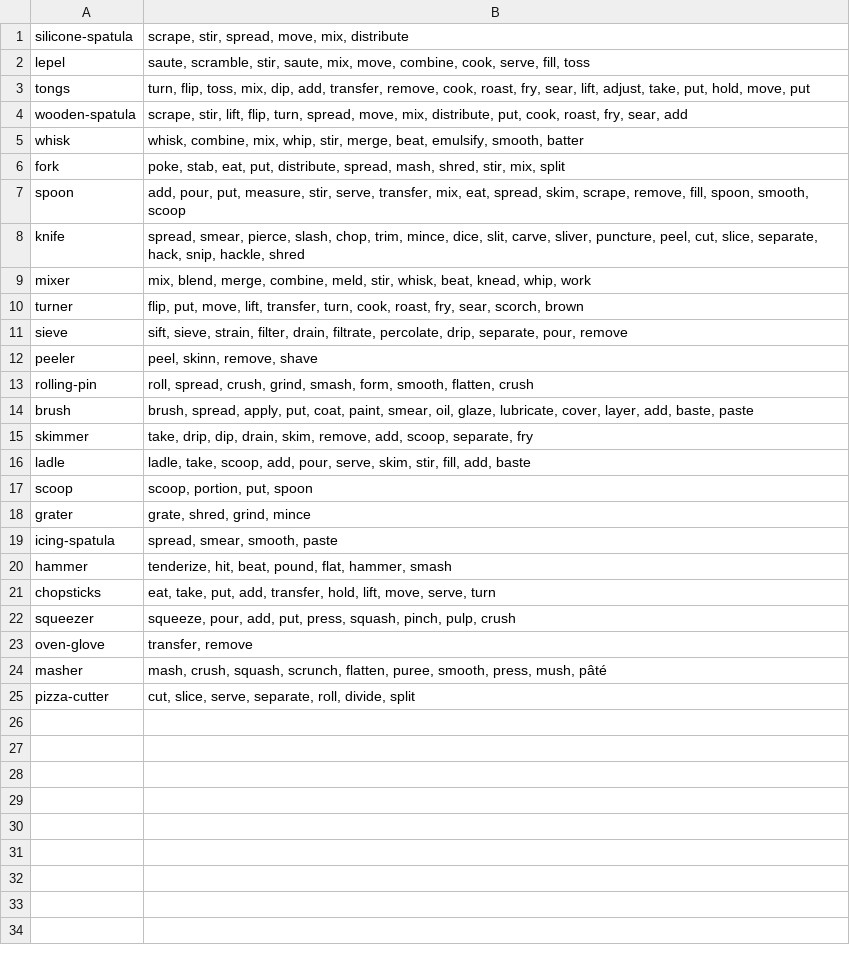
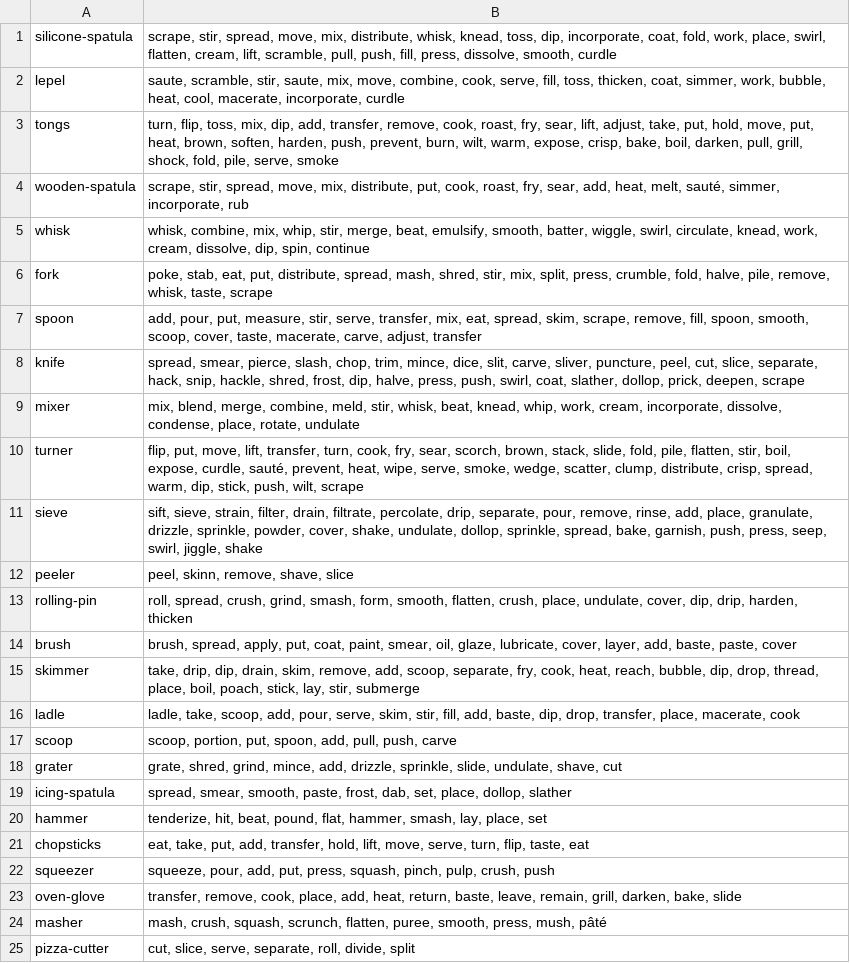
Before and after one commit to finckenstein/KitchenToolsKB, a CSV file: knowledge_base/ground_truths/utensils_used_for_truth.csv, drawn as a sheet.

```diff
--- a/knowledge_base/ground_truths/utensils_used_for_truth.csv
+++ b/knowledge_base/ground_truths/utensils_used_for_truth.csv
@@ -1,24 +1,24 @@
-silicone-spatula,"scrape, stir, spread, move, mix, distribute"
-lepel,"saute, scramble, stir, saute, mix, move, combine, cook, serve, fill, toss"
-tongs,"turn, flip, toss, mix, dip, add, transfer, remove, cook, roast, fry, sear, lift, adjust, take, put, hold, move, put"
-wooden-spatula,"scrape, stir, lift, flip, turn, spread, move, mix, distribute, put, cook, roast, fry, sear, add"
-whisk,"whisk, combine, mix, whip, stir, merge, beat, emulsify, smooth, batter"
-fork,"poke, stab, eat, put, distribute, spread, mash, shred, stir, mix, split"
-spoon,"add, pour, put, measure, stir, serve, transfer, mix, eat, spread, skim, scrape, remove, fill, spoon, smooth, scoop"
-knife,"spread, smear, pierce, slash, chop, trim, mince, dice, slit, carve, sliver, puncture, peel, cut, slice, separate, hack, snip, hackle, shred"
-mixer,"mix, blend, merge, combine, meld, stir, whisk, beat, knead, whip, work"
-turner,"flip, put, move, lift, transfer, turn, cook, roast, fry, sear, scorch, brown"
-sieve,"sift, sieve, strain, filter, drain, filtrate, percolate, drip, separate, pour, remove"
-peeler,"peel, skinn, remove, shave"
-rolling-pin,"roll, spread, crush, grind, smash, form, smooth, flatten, crush"
-brush,"brush, spread, apply, put, coat, paint, smear, oil, glaze, lubricate, cover, layer, add, baste, paste"
-skimmer,"take, drip, dip, drain, skim, remove, add, scoop, separate, fry"
-ladle,"ladle, take, scoop, add, pour, serve, skim, stir, fill, add, baste"
-scoop,"scoop, portion, put, spoon"
-grater,"grate, shred, grind, mince"
-icing-spatula,"spread, smear, smooth, paste"
-hammer,"tenderize, hit, beat, pound, flat, hammer, smash"
-chopsticks,"eat, take, put, add, transfer, hold, lift, move, serve, turn"
-squeezer,"squeeze, pour, add, put, press, squash, pinch, pulp, crush"
-oven-glove,"transfer, remove"
+silicone-spatula,"scrape, stir, spread, move, mix, distribute, whisk, knead, toss, dip, incorporate, coat, fold, work, place, swirl, flatten, cream, lift, scramble, pull, push, fill, press, dissolve, smooth, curdle"
+lepel,"saute, scramble, stir, saute, mix, move, combine, cook, serve, fill, toss, thicken, coat, simmer, work, bubble, heat, cool, macerate, incorporate, curdle"
+tongs,"turn, flip, toss, mix, dip, add, transfer, remove, cook, roast, fry, sear, lift, adjust, take, put, hold, move, put, heat, brown, soften, harden, push, prevent, burn, wilt, warm, expose, crisp, bake, boil, darken, pull, grill, shock, fold, pile, serve, smoke"
+wooden-spatula,"scrape, stir, spread, move, mix, distribute, put, cook, roast, fry, sear, add, heat, melt, sauté, simmer, incorporate, rub"
+whisk,"whisk, combine, mix, whip, stir, merge, beat, emulsify, smooth, batter, wiggle, swirl, circulate, knead, work, cream, dissolve, dip, spin, continue"
+fork,"poke, stab, eat, put, distribute, spread, mash, shred, stir, mix, split, press, crumble, fold, halve, pile, remove, whisk, taste, scrape"
+spoon,"add, pour, put, measure, stir, serve, transfer, mix, eat, spread, skim, scrape, remove, fill, spoon, smooth, scoop, cover, taste, macerate, carve, adjust, transfer"
+knife,"spread, smear, pierce, slash, chop, trim, mince, dice, slit, carve, sliver, puncture, peel, cut, slice, separate, hack, snip, hackle, shred, frost, dip, halve, press, push, swirl, coat, slather, dollop, prick, deepen, scrape"
+mixer,"mix, blend, merge, combine, meld, stir, whisk, beat, knead, whip, work, cream, incorporate, dissolve, condense, place, rotate, undulate"
+turner,"flip, put, move, lift, transfer, turn, cook, fry, sear, scorch, brown, stack, slide, fold, pile, flatten, stir, boil, expose, curdle, sauté, prevent, heat, wipe, serve, smoke, wedge, scatter, clump, distribute, crisp, spread, warm, dip, stick, push, wilt, scrape"
+sieve,"sift, sieve, strain, filter, drain, filtrate, percolate, drip, separate, pour, remove, rinse, add, place, granulate, drizzle, sprinkle, powder, cover, shake, undulate, dollop, sprinkle, spread, bake, garnish, push, press, seep, swirl, jiggle, shake"
+peeler,"peel, skinn, remove, shave, slice"
+rolling-pin,"roll, spread, crush, grind, smash, form, smooth, flatten, crush, place, undulate, cover, dip, drip, harden, thicken"
+brush,"brush, spread, apply, put, coat, paint, smear, oil, glaze, lubricate, cover, layer, add, baste, paste, cover"
+skimmer,"take, drip, dip, drain, skim, remove, add, scoop, separate, fry, cook, heat, reach, bubble, dip, drop, thread, place, boil, poach, stick, lay, stir, submerge"
+ladle,"ladle, take, scoop, add, pour, serve, skim, stir, fill, add, baste, dip, drop, transfer, place, macerate, cook"
+scoop,"scoop, portion, put, spoon, add, pull, push, carve"
+grater,"grate, shred, grind, mince, add, drizzle, sprinkle, slide, undulate, shave, cut"
+icing-spatula,"spread, smear, smooth, paste, frost, dab, set, place, dollop, slather"
+hammer,"tenderize, hit, beat, pound, flat, hammer, smash, lay, place, set"
+chopsticks,"eat, take, put, add, transfer, hold, lift, move, serve, turn, flip, taste, eat"
+squeezer,"squeeze, pour, add, put, press, squash, pinch, pulp, crush, push"
+oven-glove,"transfer, remove, cook, place, add, heat, return, baste, leave, remain, grill, darken, bake, slide"
 masher,"mash, crush, squash, scrunch, flatten, puree, smooth, press, mush, pâté"
```
Also changed, not shown: 4 other files.
